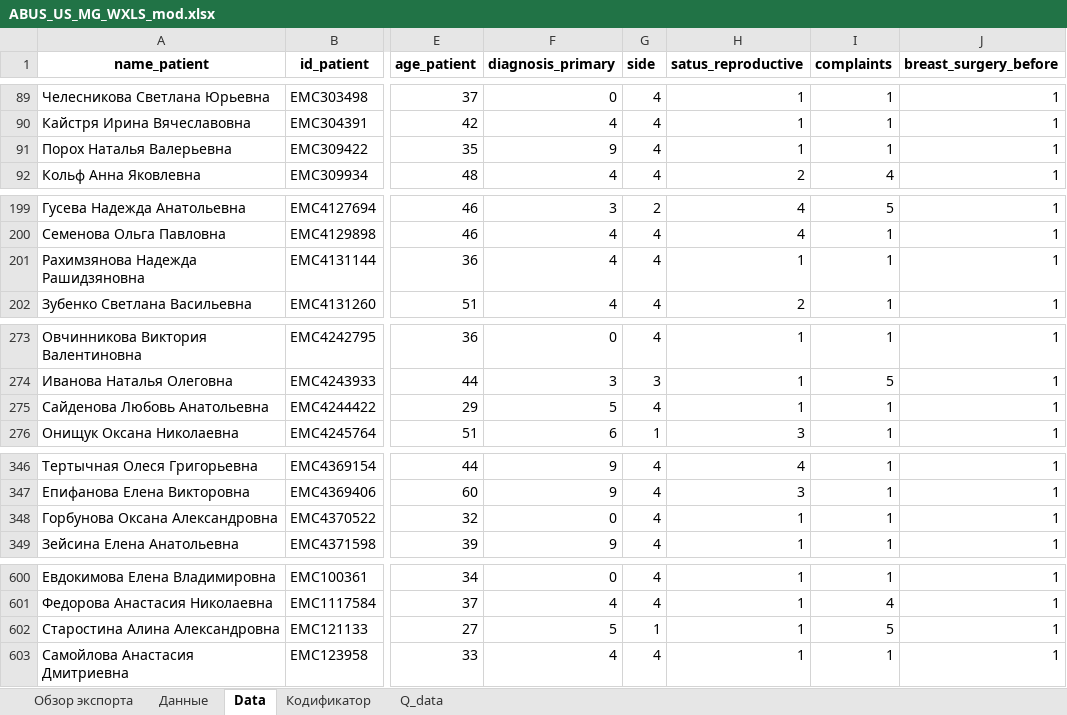
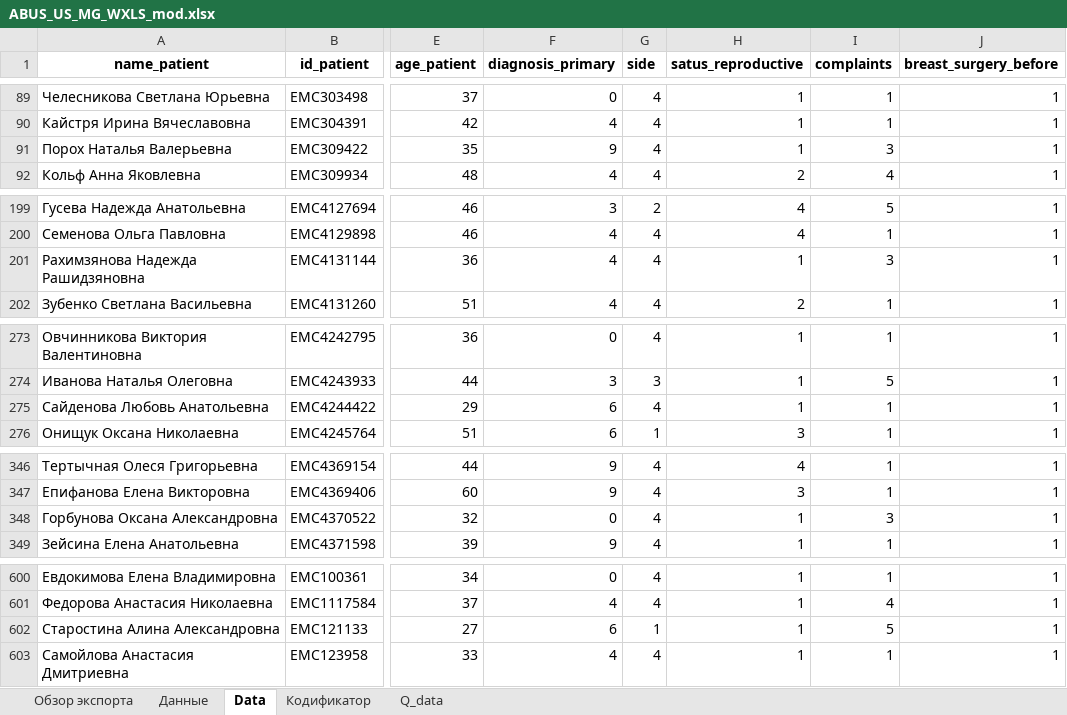
Before and after one commit to AndreyPovaliy/ABUS_US_diagnostics, an Excel workbook: ABUS_US_MG_WXLS_mod.xlsx, sheet Data, drawn as a sheet; only a part is shown, gaps mark what is left out; values as stored, in another font and other column widths than the file's, no borders; the diff covers the shown part only; the diff names each change by its address in the sheet, - before the commit and + after, or states it on an @@ line.

```diff
--- a/ABUS_US_MG_WXLS_mod.xlsx (sheet Data)
+++ b/ABUS_US_MG_WXLS_mod.xlsx (sheet Data)
-I91 (complaints): 1
+I91 (complaints): 3
-I201 (complaints): 1
+I201 (complaints): 3
-F275 (diagnosis_primary): 5
+F275 (diagnosis_primary): 6
-I348 (complaints): 1
+I348 (complaints): 3
-F602 (diagnosis_primary): 5
+F602 (diagnosis_primary): 6
```
Also changed, not shown: 1 edited cell elsewhere in this sheet, ABUS_US_MG_WXLS_lab.xlsx, 14 other files.
